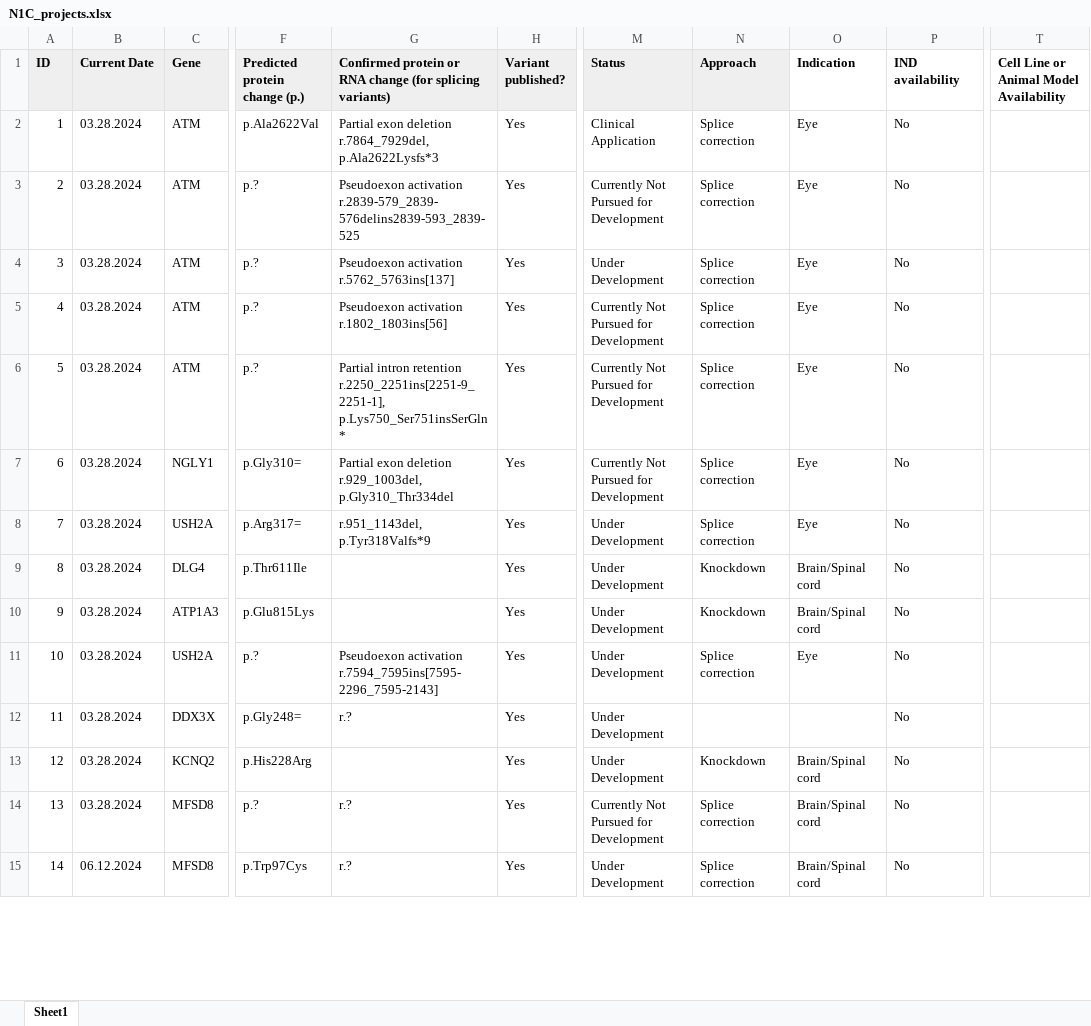
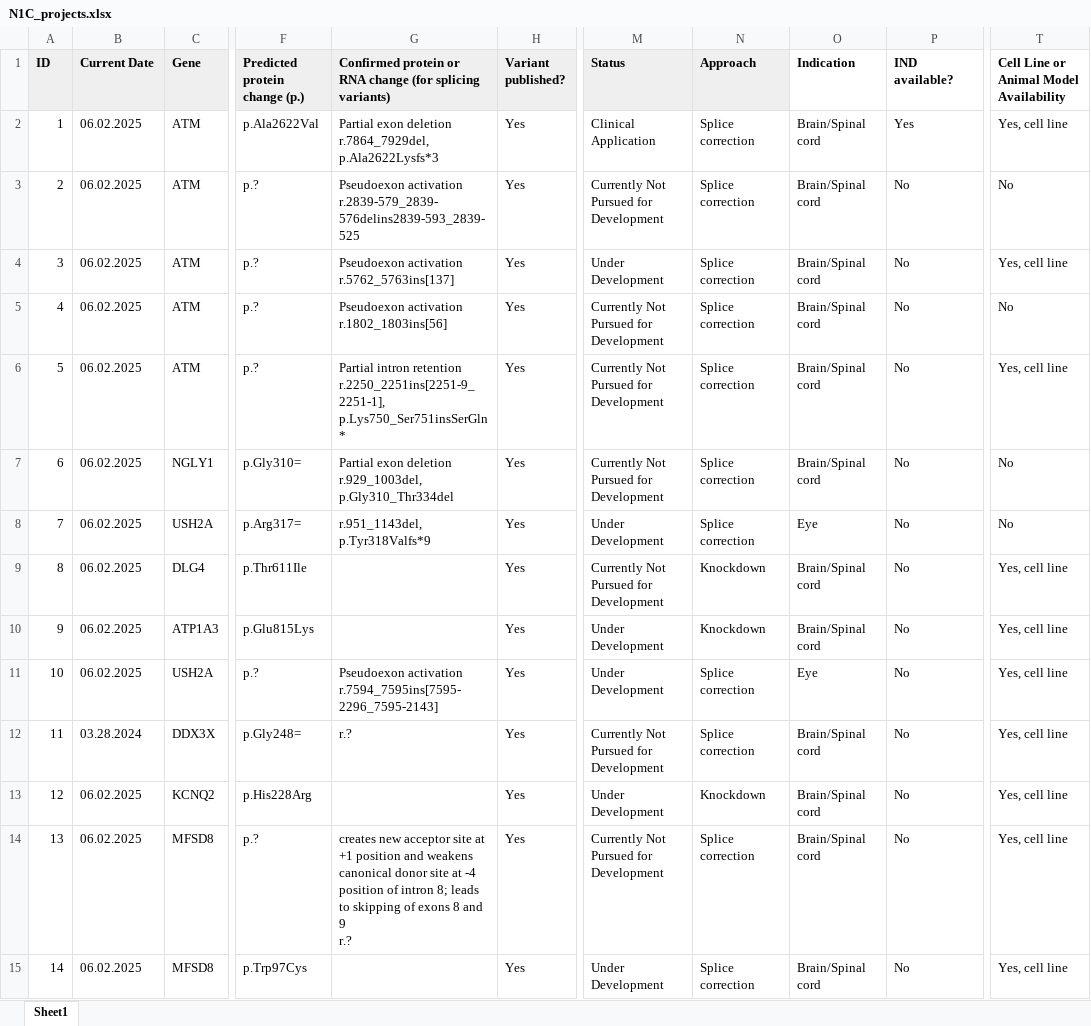
Before and after one commit to N1Collaborative/Gene_Registry, an Excel workbook: N1C_projects.xlsx, sheet Sheet1, drawn as a sheet; only a part is shown, gaps mark what is left out; values as stored, in another font and other column widths than the file's, no borders; ↵ is a line break in a cell; the diff covers the shown part only; the diff names each change by its address in the sheet, - before the commit and + after, or states it on an @@ line.

```diff
--- a/N1C_projects.xlsx (sheet Sheet1)
+++ b/N1C_projects.xlsx (sheet Sheet1)
-P1: IND availability
+P1: IND available?
-B2:B11 (Current Date): 03.28.2024
+B2:B11 (Current Date): 06.02.2025
-O2:O7 (Indication): Eye
+O2:O7 (Indication): Brain/Spinal cord
-P2 (IND available?): No
+P2 (IND available?): Yes
-T2: (empty)
+T2: Yes, cell line
-T3: (empty)
+T3: No
-T4: (empty)
+T4: Yes, cell line
-T5: (empty)
+T5: No
-T6: (empty)
+T6: Yes, cell line
-T7:T8: (empty)
+T7:T8: No
-M9 (Status): Under Development
+M9 (Status): Currently Not Pursued for Development
-T9:T15: (empty)
+T9:T15: Yes, cell line
-M12 (Status): Under Development
+M12 (Status): Currently Not Pursued for Development
-N12 (Approach): (empty)
+N12 (Approach): Splice correction
-O12 (Indication): (empty)
+O12 (Indication): Brain/Spinal cord
-B13:B14 (Current Date): 03.28.2024
+B13:B14 (Current Date): 06.02.2025
-G14: r.?
+G14: creates new acceptor site at +1 position and weakens canonical donor site at -4 position of intron 8; leads to skipping of exons 8 and 9 ↵ r.?
-B15 (Current Date): 06.12.2024
+B15 (Current Date): 06.02.2025
-G15: r.?
+G15: (empty)
```
Also changed, not shown: 9 added rows, 17 removed rows, 52 edited cells, cell formats and row numbers in column A elsewhere in this sheet.
